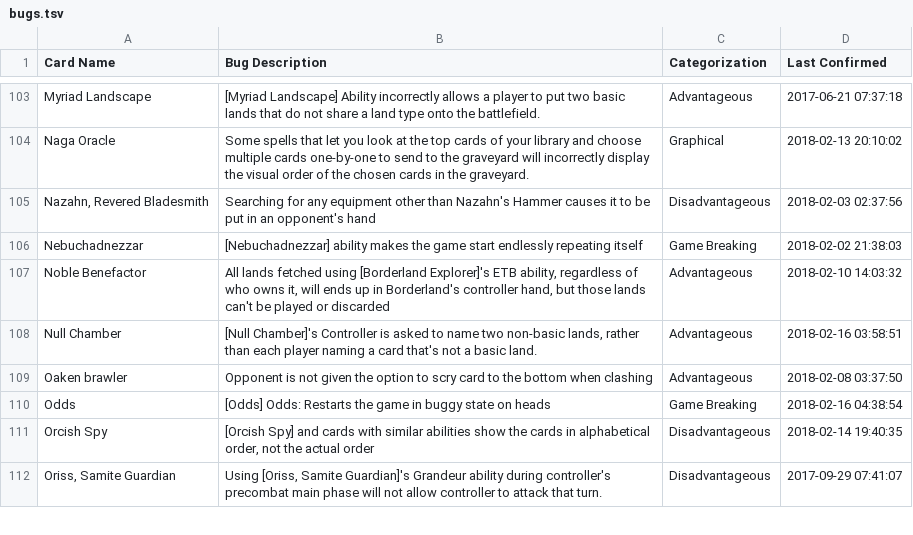
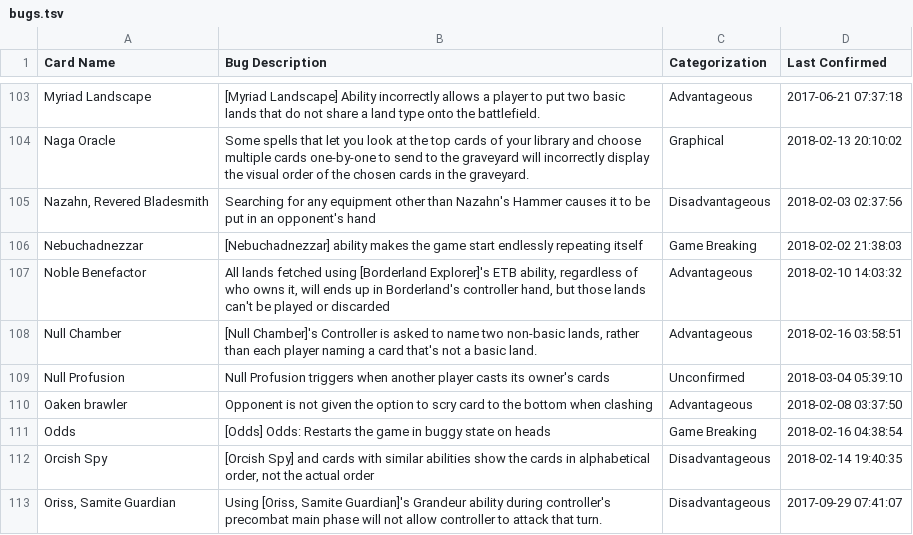
Before and after one commit to PennyDreadfulMTG/modo-bugs, a TSV file: bugs.tsv, drawn as a sheet; only a part is shown, gaps mark what is left out; the diff names each change by its address in the sheet, - before the commit and + after, or states it on an @@ line.

Commit message:
Updated Bug List from Issues

```diff
--- a/bugs.tsv
+++ b/bugs.tsv
+row 109: Null Profusion | Null Profusion triggers when another player casts its owner's cards | Unconfirmed | 2018-03-04 05:39:10
```
Also changed, not shown: 1 other file.
